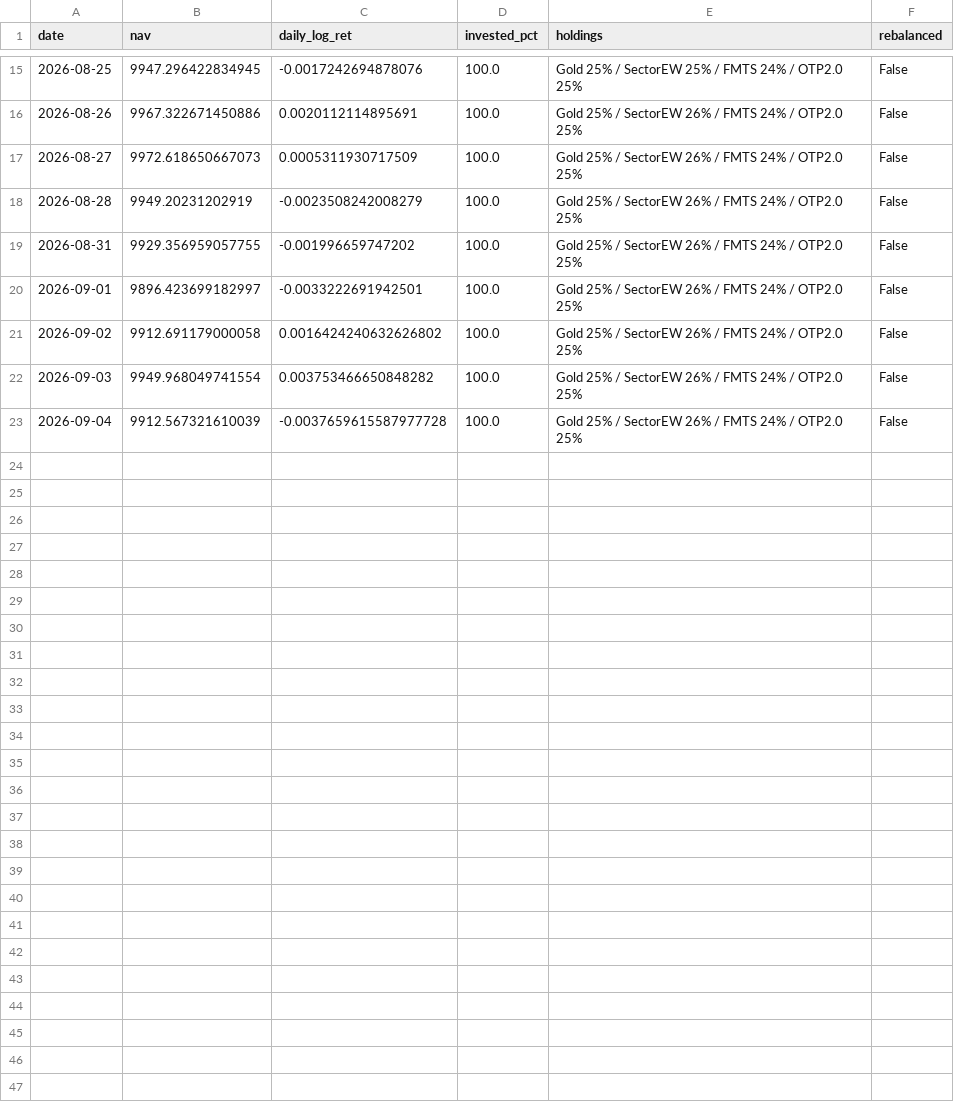
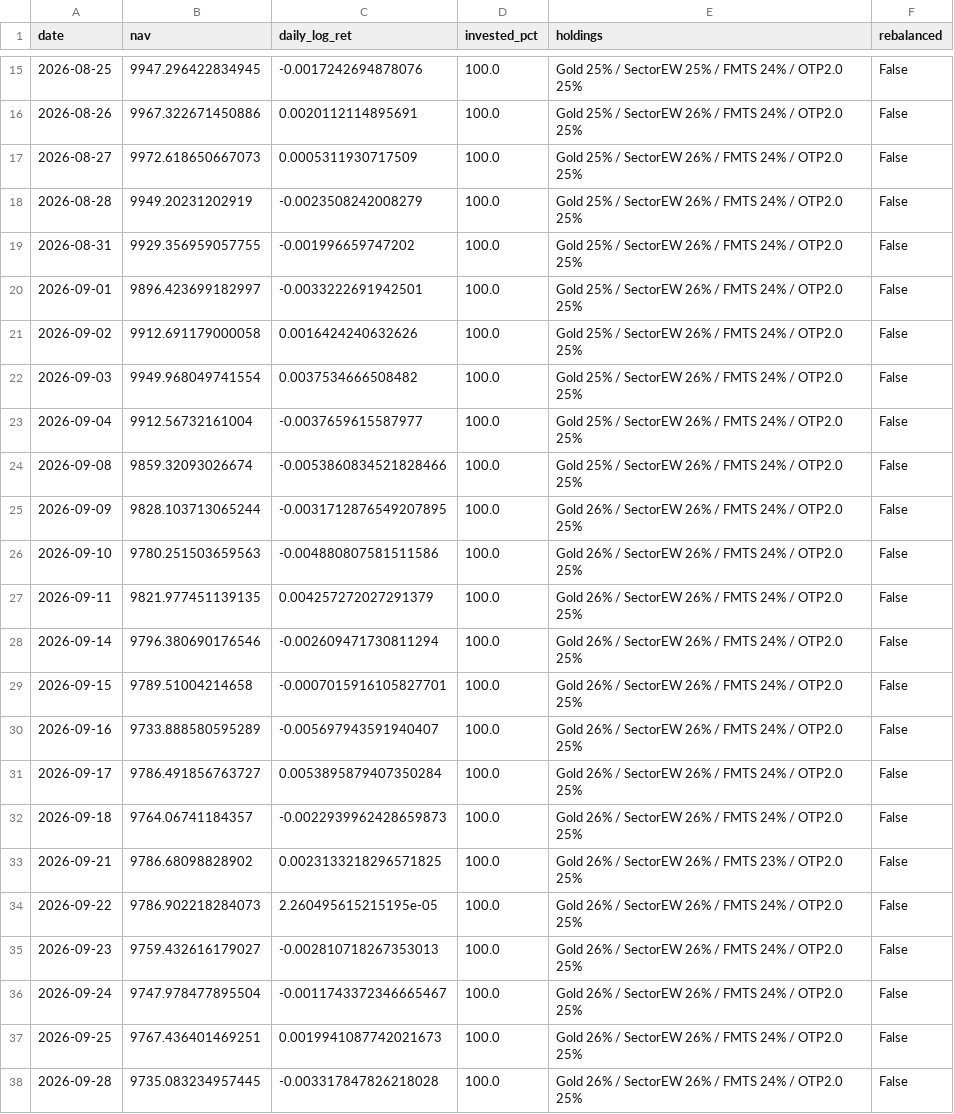
Before and after one commit to Mariokeyrouz/market-dashboard-otp2-paper-trading-, a CSV file: four_pillar_ledger.csv, drawn as a sheet; only a part is shown, gaps mark what is left out.

```diff
--- a/four_pillar_ledger.csv
+++ b/four_pillar_ledger.csv
@@ -20,4 +20,19 @@ date,nav,daily_log_ret,invested_pct,holdings,rebalanced
 2026-09-01,9896.423699182997,-0.0033222691942501,100.0,Gold 25% / SectorEW 26% / FMTS 24% / OTP2.0 25%,False
-2026-09-02,9912.691179000058,0.0016424240632626802,100.0,Gold 25% / SectorEW 26% / FMTS 24% / OTP2.0 25%,False
-2026-09-03,9949.968049741554,0.003753466650848282,100.0,Gold 25% / SectorEW 26% / FMTS 24% / OTP2.0 25%,False
-2026-09-04,9912.567321610039,-0.0037659615587977728,100.0,Gold 25% / SectorEW 26% / FMTS 24% / OTP2.0 25%,False
+2026-09-02,9912.691179000058,0.0016424240632626,100.0,Gold 25% / SectorEW 26% / FMTS 24% / OTP2.0 25%,False
+2026-09-03,9949.968049741554,0.0037534666508482,100.0,Gold 25% / SectorEW 26% / FMTS 24% / OTP2.0 25%,False
+2026-09-04,9912.56732161004,-0.0037659615587977,100.0,Gold 25% / SectorEW 26% / FMTS 24% / OTP2.0 25%,False
+2026-09-08,9859.32093026674,-0.0053860834521828466,100.0,Gold 25% / SectorEW 26% / FMTS 24% / OTP2.0 25%,False
+2026-09-09,9828.103713065244,-0.0031712876549207895,100.0,Gold 26% / SectorEW 26% / FMTS 24% / OTP2.0 25%,False
+2026-09-10,9780.251503659563,-0.004880807581511586,100.0,Gold 26% / SectorEW 26% / FMTS 24% / OTP2.0 25%,False
+2026-09-11,9821.977451139135,0.004257272027291379,100.0,Gold 26% / SectorEW 26% / FMTS 24% / OTP2.0 25%,False
+2026-09-14,9796.380690176546,-0.002609471730811294,100.0,Gold 26% / SectorEW 26% / FMTS 24% / OTP2.0 25%,False
+2026-09-15,9789.51004214658,-0.0007015916105827701,100.0,Gold 26% / SectorEW 26% / FMTS 24% / OTP2.0 25%,False
+2026-09-16,9733.888580595289,-0.005697943591940407,100.0,Gold 26% / SectorEW 26% / FMTS 24% / OTP2.0 25%,False
+2026-09-17,9786.491856763727,0.0053895879407350284,100.0,Gold 26% / SectorEW 26% / FMTS 24% / OTP2.0 25%,False
+2026-09-18,9764.06741184357,-0.0022939962428659873,100.0,Gold 26% / SectorEW 26% / FMTS 24% / OTP2.0 25%,False
+2026-09-21,9786.68098828902,0.0023133218296571825,100.0,Gold 26% / SectorEW 26% / FMTS 23% / OTP2.0 25%,False
+2026-09-22,9786.902218284073,2.260495615215195e-05,100.0,Gold 26% / SectorEW 26% / FMTS 24% / OTP2.0 25%,False
+2026-09-23,9759.432616179027,-0.002810718267353013,100.0,Gold 26% / SectorEW 26% / FMTS 24% / OTP2.0 25%,False
+2026-09-24,9747.978477895504,-0.0011743372346665467,100.0,Gold 26% / SectorEW 26% / FMTS 24% / OTP2.0 25%,False
+2026-09-25,9767.436401469251,0.0019941087742021673,100.0,Gold 26% / SectorEW 26% / FMTS 24% / OTP2.0 25%,False
+2026-09-28,9735.083234957445,-0.003317847826218028,100.0,Gold 26% / SectorEW 26% / FMTS 24% / OTP2.0 25%,False
```
Also changed, not shown: factor_ledger.csv, factor_ledger_AMA.csv, 15 other files.
